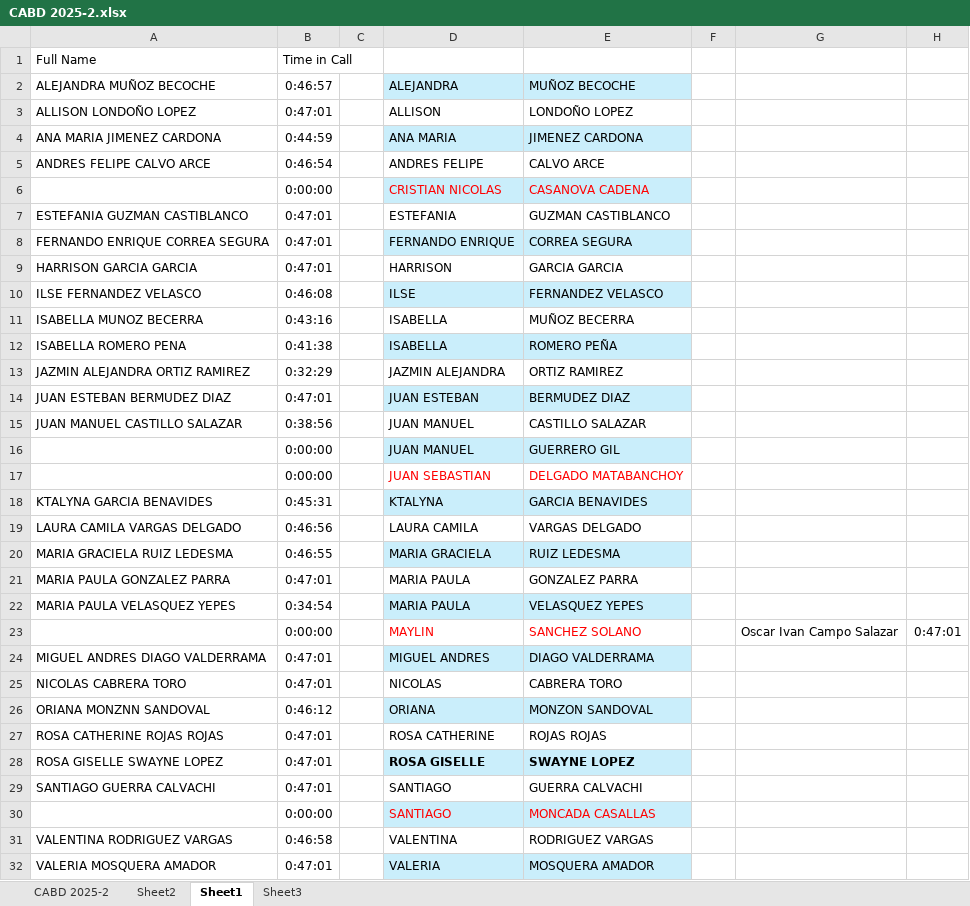
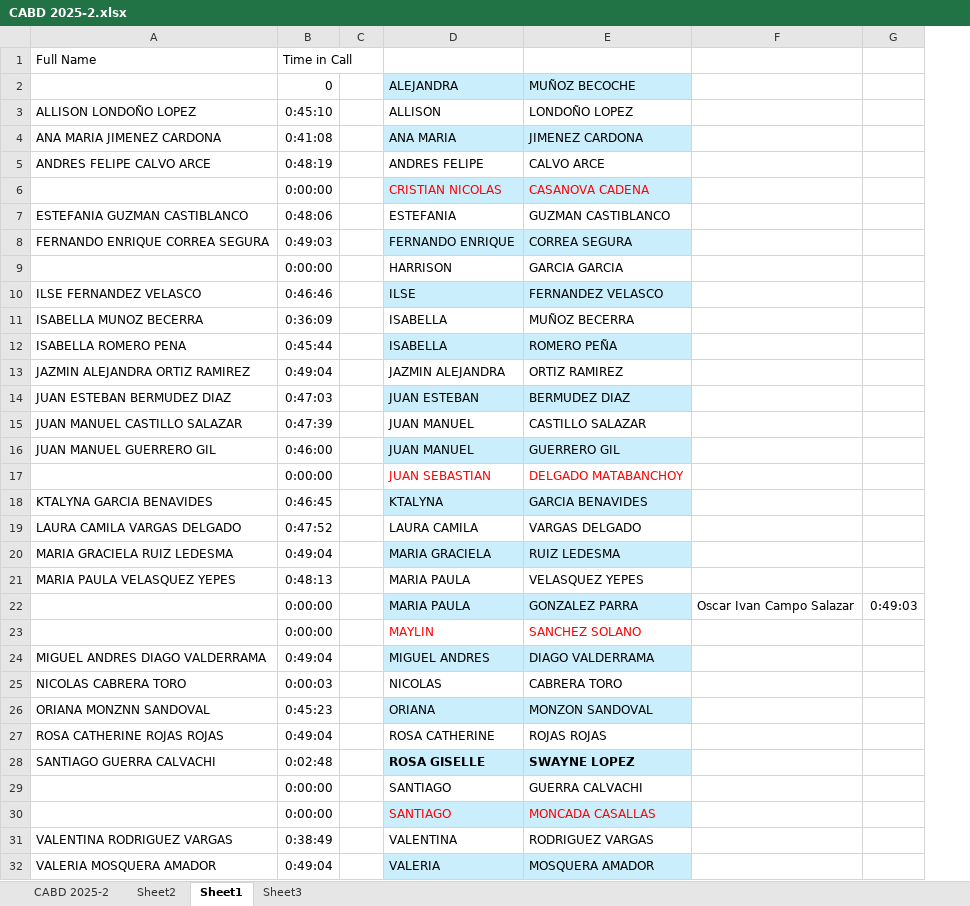
Before and after one commit to oicampo-uao/oicampo-uao.github.io, an Excel workbook: academics/CABD/2025-2/CABD 2025-2.xlsx, sheet Sheet1, drawn as a sheet; values as stored, in another font and other column widths than the file's, no borders; removed rows and columns are numbered as before the commit, all else as after; the diff names each change by its address in the sheet, - before the commit and + after, or states it on an @@ line.

```diff
--- a/academics/CABD/2025-2/CABD 2025-2.xlsx (sheet Sheet1)
+++ b/academics/CABD/2025-2/CABD 2025-2.xlsx (sheet Sheet1)
-column B, rows 1-20: Time in Call | 0:46:57 | 0:47:01 | 0:44:59 | 0:46:54 | 0:00:00 | 0:47:01 | 0:47:01 | 0:47:01 | 0:46:08 | 0:43:16 | 0:41:38 | 0:32:29 | 0:47:01 | 0:38:56 | 0:00:00 | 0:00:00 | 0:45:31 | 0:46:56 | 0:46:55; rows 22-32: 0:34:54 | 0:00:00 | 0:47:01 | 0:47:01 | 0:46:12 | 0:47:01 | 0:47:01 | 0:47:01 | 0:00:00 | 0:46:58 | 0:47:01
+column B, rows 1-21: Time in Call | 0 | 0:45:10 | 0:41:08 | 0:48:19 | 0:00:00 | 0:48:06 | 0:49:03 | 0:00:00 | 0:46:46 | 0:36:09 | 0:45:44 | 0:49:04 | 0:47:03 | 0:47:39 | 0:46:00 | 0:00:00 | 0:46:45 | 0:47:52 | 0:49:04 | 0:48:13; rows 23-32: 0:00:00 | 0:49:04 | 0:00:03 | 0:45:23 | 0:49:04 | 0:02:48 | 0:00:00 | 0:00:00 | 0:38:49 | 0:49:04
-column F, empty
-column H, row 23: 0:47:01
+column G, empty
-A2: ALEJANDRA MUÑOZ BECOCHE
+A2: (empty)
-A9: HARRISON GARCIA GARCIA
+A9: (empty)
-A16: (empty)
+A16: JUAN MANUEL GUERRERO GIL
-row 21: MARIA PAULA GONZALEZ PARRA | 0:47:01 |  | MARIA PAULA | GONZALEZ PARRA
-D21:E21 fill: #CAEEFB
+D21:E21 fill: none
+row 22:  | 0:00:00 |  | MARIA PAULA | GONZALEZ PARRA | Oscar Ivan Campo Salazar | 0:49:03
-F23: Oscar Ivan Campo Salazar
+F23: (empty)
-A28: ROSA GISELLE SWAYNE LOPEZ
+A28: SANTIAGO GUERRA CALVACHI
-A29: SANTIAGO GUERRA CALVACHI
+A29: (empty)
```
Also changed, not shown: sheet CABD 2025-2.
